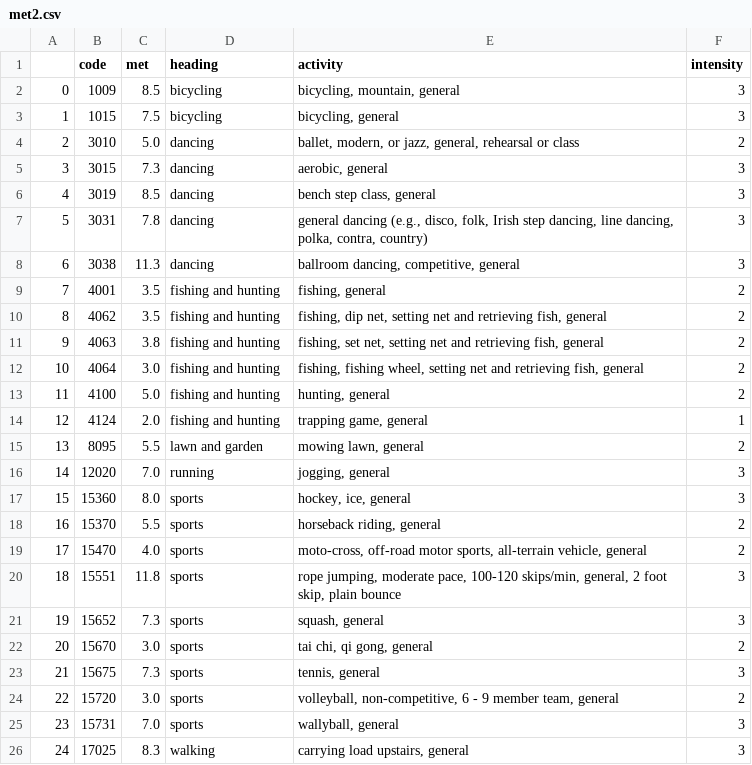
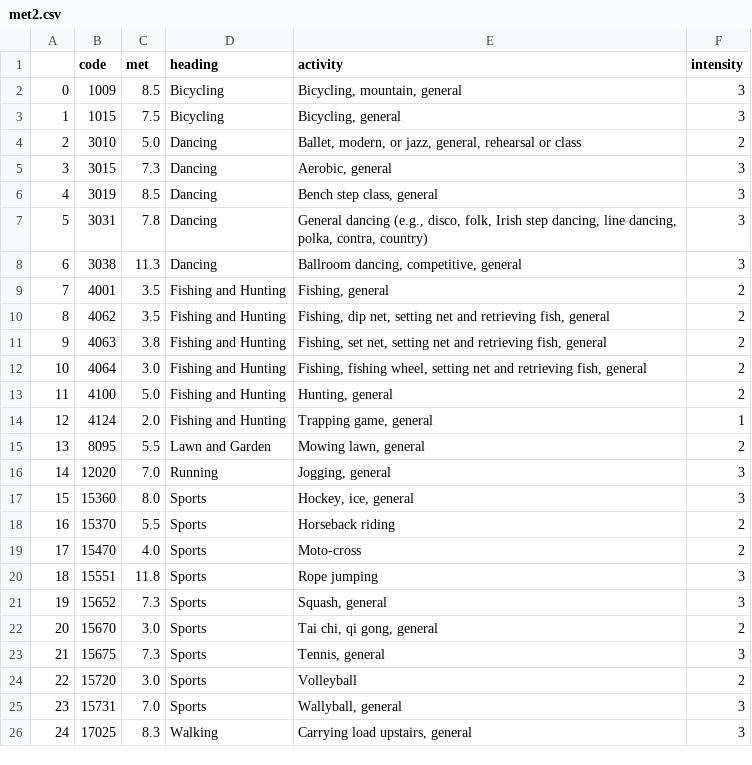
Before and after one commit to Melbouricks/Guard-Your-Heart, a CSV file: Guard_Your_Heart/met2.csv, drawn as a sheet; only a part is shown; the diff covers the shown part only.

```diff
--- a/Guard_Your_Heart/met2.csv
+++ b/Guard_Your_Heart/met2.csv
@@ -1,26 +1,26 @@
 ,code,met,heading,activity,intensity
-0,1009,8.5,bicycling,"bicycling, mountain, general",3
-1,1015,7.5,bicycling,"bicycling, general",3
-2,3010,5.0,dancing,"ballet, modern, or jazz, general, rehearsal or class",2
-3,3015,7.3,dancing,"aerobic, general",3
-4,3019,8.5,dancing,"bench step class, general",3
-5,3031,7.8,dancing,"general dancing (e.g., disco, folk, Irish step dancing, line dancing, polka, contra, country)",3
-6,3038,11.3,dancing,"ballroom dancing, competitive, general",3
-7,4001,3.5,fishing and hunting,"fishing, general",2
-8,4062,3.5,fishing and hunting,"fishing, dip net, setting net and retrieving fish, general",2
-9,4063,3.8,fishing and hunting,"fishing, set net, setting net and retrieving fish, general",2
-10,4064,3.0,fishing and hunting,"fishing, fishing wheel, setting net and retrieving fish, general",2
-11,4100,5.0,fishing and hunting,"hunting, general",2
-12,4124,2.0,fishing and hunting,"trapping game, general",1
-13,8095,5.5,lawn and garden,"mowing lawn, general",2
-14,12020,7.0,running,"jogging, general",3
-15,15360,8.0,sports,"hockey, ice, general",3
-16,15370,5.5,sports,"horseback riding, general",2
-17,15470,4.0,sports,"moto-cross, off-road motor sports, all-terrain vehicle, general",2
-18,15551,11.8,sports,"rope jumping, moderate pace, 100-120 skips/min, general, 2 foot skip, plain bounce",3
-19,15652,7.3,sports,"squash, general",3
-20,15670,3.0,sports,"tai chi, qi gong, general",2
-21,15675,7.3,sports,"tennis, general",3
-22,15720,3.0,sports,"volleyball, non-competitive, 6 - 9 member team, general",2
-23,15731,7.0,sports,"wallyball, general",3
-24,17025,8.3,walking,"carrying load upstairs, general",3
+0,1009,8.5,Bicycling,"Bicycling, mountain, general",3
+1,1015,7.5,Bicycling,"Bicycling, general",3
+2,3010,5.0,Dancing,"Ballet, modern, or jazz, general, rehearsal or class",2
+3,3015,7.3,Dancing,"Aerobic, general",3
+4,3019,8.5,Dancing,"Bench step class, general",3
+5,3031,7.8,Dancing,"General dancing (e.g., disco, folk, Irish step dancing, line dancing, polka, contra, country)",3
+6,3038,11.3,Dancing,"Ballroom dancing, competitive, general",3
+7,4001,3.5,Fishing and Hunting,"Fishing, general",2
+8,4062,3.5,Fishing and Hunting,"Fishing, dip net, setting net and retrieving fish, general",2
+9,4063,3.8,Fishing and Hunting,"Fishing, set net, setting net and retrieving fish, general",2
+10,4064,3.0,Fishing and Hunting,"Fishing, fishing wheel, setting net and retrieving fish, general",2
+11,4100,5.0,Fishing and Hunting,"Hunting, general",2
+12,4124,2.0,Fishing and Hunting,"Trapping game, general",1
+13,8095,5.5,Lawn and Garden,"Mowing lawn, general",2
+14,12020,7.0,Running,"Jogging, general",3
+15,15360,8.0,Sports,"Hockey, ice, general",3
+16,15370,5.5,Sports,"Horseback riding",2
+17,15470,4.0,Sports,"Moto-cross",2
+18,15551,11.8,Sports,"Rope jumping",3
+19,15652,7.3,Sports,"Squash, general",3
+20,15670,3.0,Sports,"Tai chi, qi gong, general",2
+21,15675,7.3,Sports,"Tennis, general",3
+22,15720,3.0,Sports,"Volleyball",2
+23,15731,7.0,Sports,"Wallyball, general",3
+24,17025,8.3,Walking,"Carrying load upstairs, general",3
```
Also changed, not shown: 24 edited cells elsewhere in this file, 9 other files.
